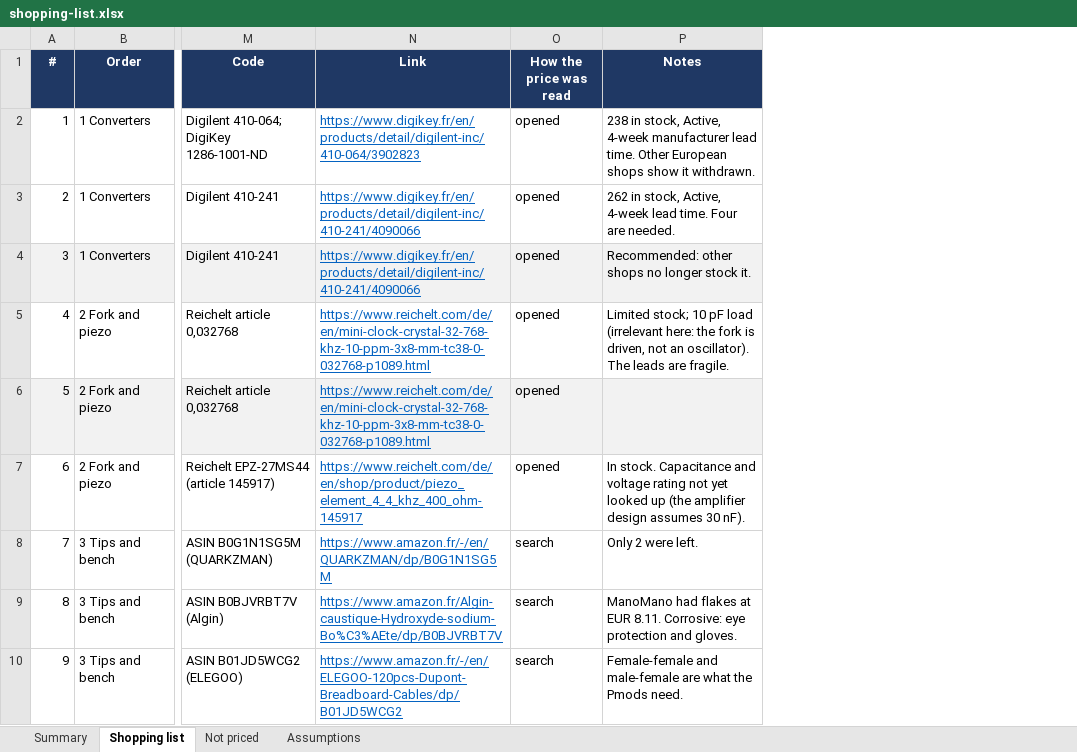
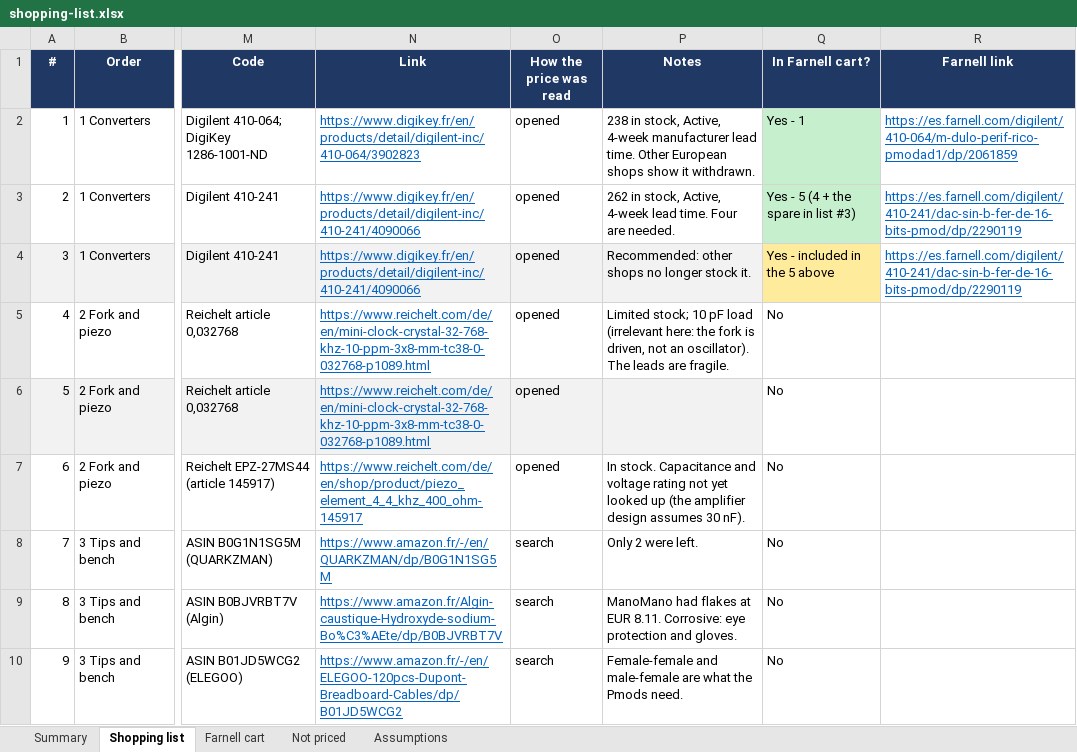
Before and after one commit to alpibrusl/cancho-afm, an Excel workbook: docs/shopping-list.xlsx, sheet Shopping list, drawn as a sheet; only a part is shown, gaps mark what is left out; values as stored, in another font and other column widths than the file's, no borders; charts and pictures not drawn; the diff names each change by its address in the sheet, - before the commit and + after, or states it on an @@ line.

```diff
--- a/docs/shopping-list.xlsx (sheet Shopping list)
+++ b/docs/shopping-list.xlsx (sheet Shopping list)
+sheet tab: Farnell cart
+column Q (In Farnell cart?), rows 2-10: Yes - 1 | Yes - 5 (4 + the spare in list #3) | Yes - included in the 5 above | No | No | No | No | No | No
+column R (Farnell link), rows 2-4: https://es.farnell.com/digilent/410-064/m-dulo-perif-rico-pmodad1/dp/2061859 | https://es.farnell.com/digilent/410-241/dac-sin-b-fer-de-16-bits-pmod/dp/2290119 | https://es.farnell.com/digilent/410-241/dac-sin-b-fer-de-16-bits-pmod/dp/2290119
```
Also changed, not shown: sheet Assumptions, sheet Not priced, 3 other files.
